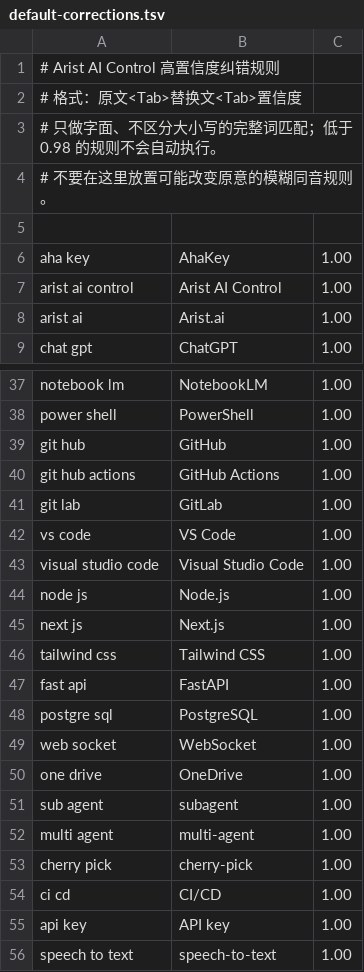
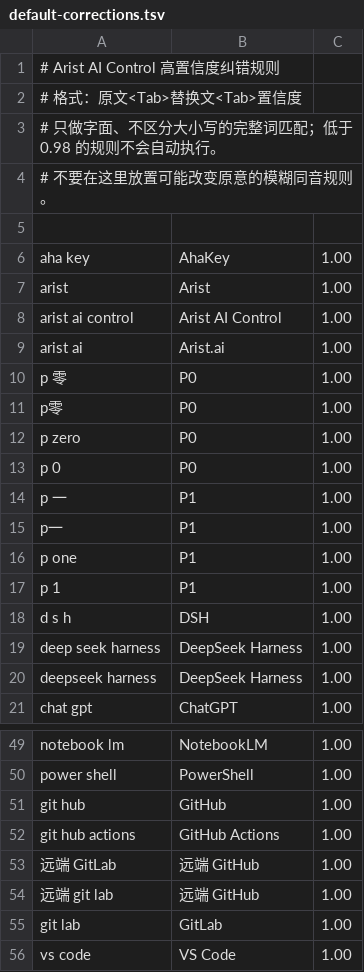
Before and after one commit to Ketavin/Aristcontrol, a TSV file: ahakeyconfig-win-java/src/main/resources/default-corrections.tsv, drawn as a sheet; only a part is shown, gaps mark what is left out; the shorter side is filled out with more unchanged rows; the diff names each change by its address in the sheet, - before the commit and + after, or states it on an @@ line.

Commit message:
Release Arist AI Control 1.0.5

```diff
--- a/ahakeyconfig-win-java/src/main/resources/default-corrections.tsv
+++ b/ahakeyconfig-win-java/src/main/resources/default-corrections.tsv
+row 7: arist | Arist | 1.00
+row 10: p 零 | P0 | 1.00
+row 11: p零 | P0 | 1.00
+row 12: p zero | P0 | 1.00
+row 13: p 0 | P0 | 1.00
+row 14: p 一 | P1 | 1.00
+row 15: p一 | P1 | 1.00
+row 16: p one | P1 | 1.00
+row 17: p 1 | P1 | 1.00
+row 18: d s h | DSH | 1.00
+row 19: deep seek harness | DeepSeek Harness | 1.00
+row 20: deepseek harness | DeepSeek Harness | 1.00
+row 53: 远端 GitLab | 远端 GitHub | 1.00
+row 54: 远端 git lab | 远端 GitHub | 1.00
```
Also changed, not shown: 14 other files.
